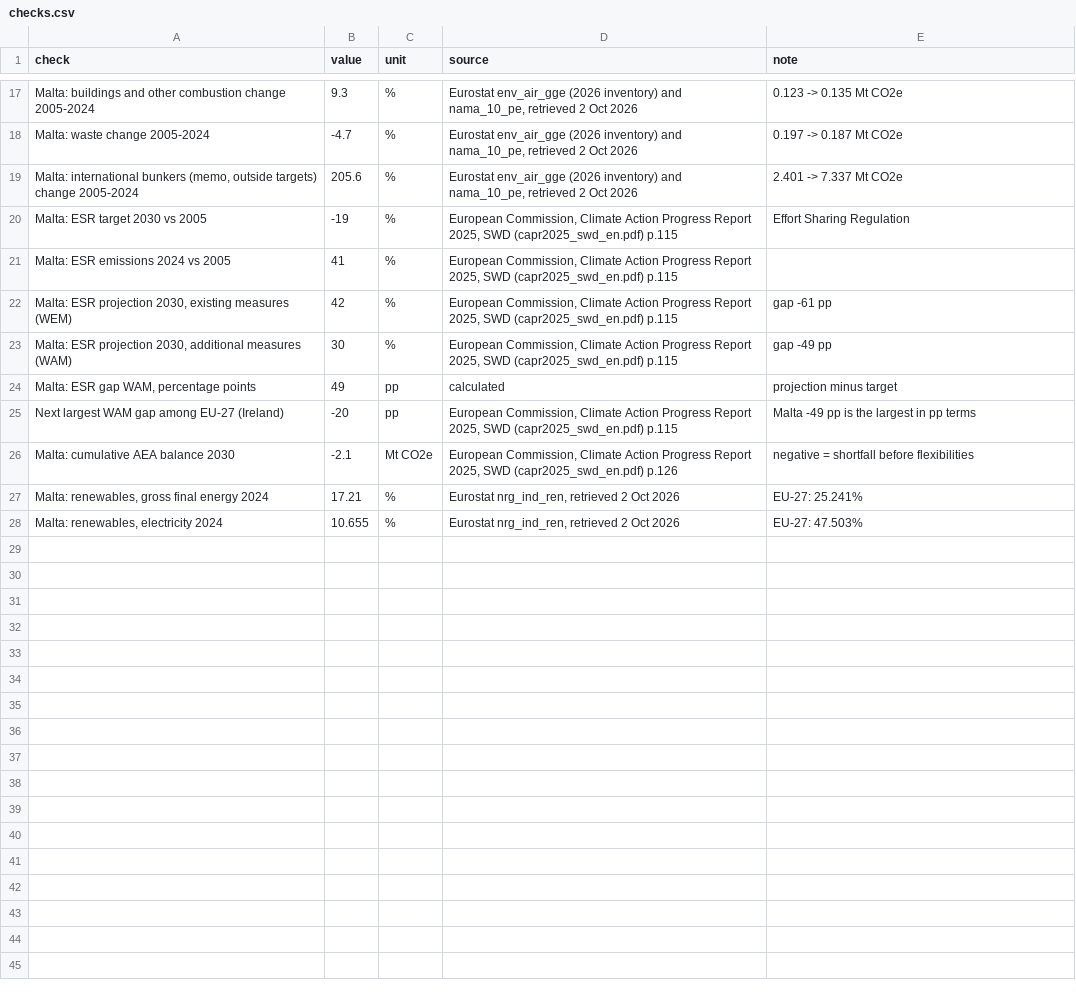
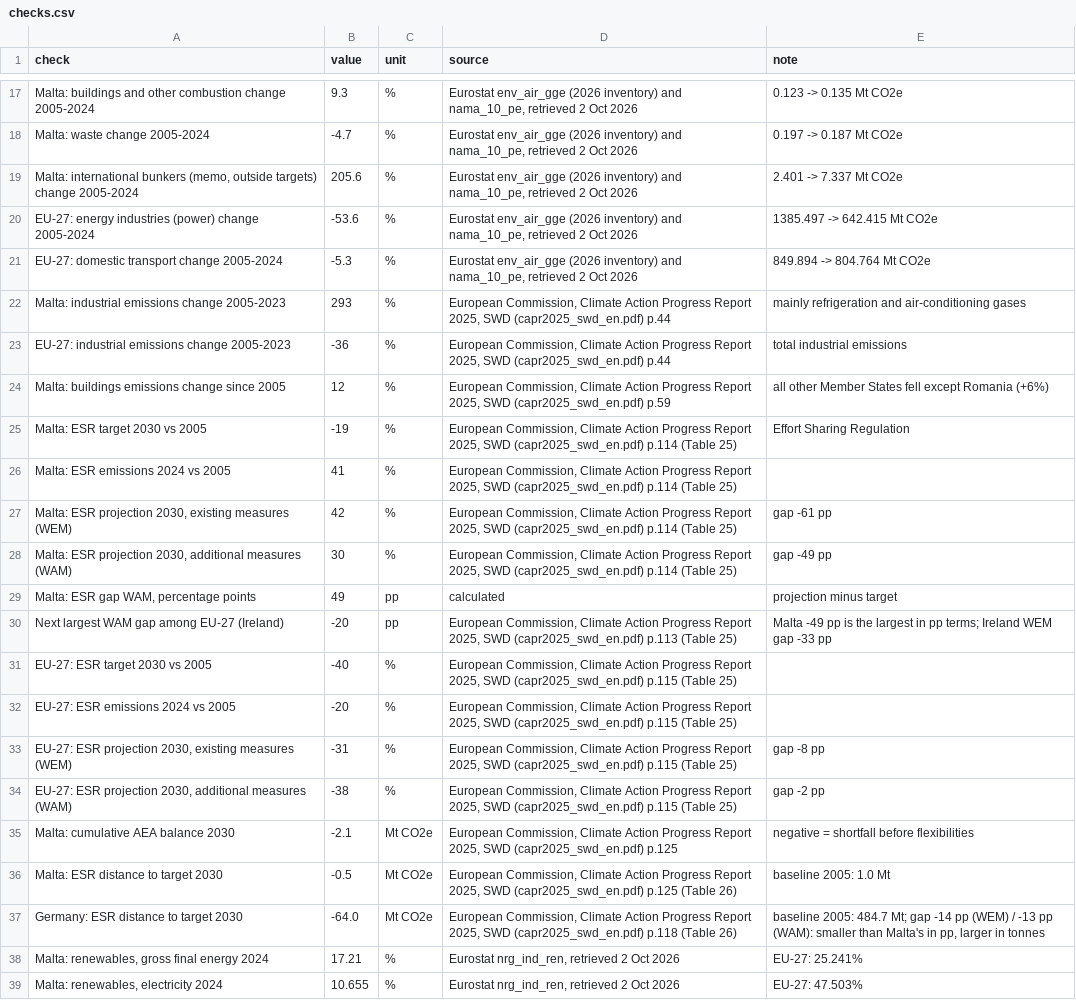
Before and after one commit to leandergrech/Mizien, a CSV file: data/cc-003/checks.csv, drawn as a sheet; only a part is shown, gaps mark what is left out.

```diff
--- a/data/cc-003/checks.csv
+++ b/data/cc-003/checks.csv
@@ -19,9 +19,20 @@ Malta: waste change 2005-2024,-4.7,%,"Eurostat env_air_gge (2026 inventory) and
 "Malta: international bunkers (memo, outside targets) change 2005-2024",205.6,%,"Eurostat env_air_gge (2026 inventory) and nama_10_pe, retrieved 2 Oct 2026",2.401 -> 7.337 Mt CO2e
-Malta: ESR target 2030 vs 2005,-19,%,"European Commission, Climate Action Progress Report 2025, SWD (capr2025_swd_en.pdf) p.115",Effort Sharing Regulation
-Malta: ESR emissions 2024 vs 2005,41,%,"European Commission, Climate Action Progress Report 2025, SWD (capr2025_swd_en.pdf) p.115",
-"Malta: ESR projection 2030, existing measures (WEM)",42,%,"European Commission, Climate Action Progress Report 2025, SWD (capr2025_swd_en.pdf) p.115",gap -61 pp
-"Malta: ESR projection 2030, additional measures (WAM)",30,%,"European Commission, Climate Action Progress Report 2025, SWD (capr2025_swd_en.pdf) p.115",gap -49 pp
+EU-27: energy industries (power) change 2005-2024,-53.6,%,"Eurostat env_air_gge (2026 inventory) and nama_10_pe, retrieved 2 Oct 2026",1385.497 -> 642.415 Mt CO2e
+EU-27: domestic transport change 2005-2024,-5.3,%,"Eurostat env_air_gge (2026 inventory) and nama_10_pe, retrieved 2 Oct 2026",849.894 -> 804.764 Mt CO2e
+Malta: industrial emissions change 2005-2023,293,%,"European Commission, Climate Action Progress Report 2025, SWD (capr2025_swd_en.pdf) p.44",mainly refrigeration and air-conditioning gases
+EU-27: industrial emissions change 2005-2023,-36,%,"European Commission, Climate Action Progress Report 2025, SWD (capr2025_swd_en.pdf) p.44",total industrial emissions
+Malta: buildings emissions change since 2005,12,%,"European Commission, Climate Action Progress Report 2025, SWD (capr2025_swd_en.pdf) p.59",all other Member States fell except Romania (+6%)
+Malta: ESR target 2030 vs 2005,-19,%,"European Commission, Climate Action Progress Report 2025, SWD (capr2025_swd_en.pdf) p.114 (Table 25)",Effort Sharing Regulation
+Malta: ESR emissions 2024 vs 2005,41,%,"European Commission, Climate Action Progress Report 2025, SWD (capr2025_swd_en.pdf) p.114 (Table 25)",
+"Malta: ESR projection 2030, existing measures (WEM)",42,%,"European Commission, Climate Action Progress Report 2025, SWD (capr2025_swd_en.pdf) p.114 (Table 25)",gap -61 pp
+"Malta: ESR projection 2030, additional measures (WAM)",30,%,"European Commission, Climate Action Progress Report 2025, SWD (capr2025_swd_en.pdf) p.114 (Table 25)",gap -49 pp
 "Malta: ESR gap WAM, percentage points",49,pp,calculated,projection minus target
-Next largest WAM gap among EU-27 (Ireland),-20,pp,"European Commission, Climate Action Progress Report 2025, SWD (capr2025_swd_en.pdf) p.115",Malta -49 pp is the largest in pp terms
-Malta: cumulative AEA balance 2030,-2.1,Mt CO2e,"European Commission, Climate Action Progress Report 2025, SWD (capr2025_swd_en.pdf) p.126",negative = shortfall before flexibilities
+Next largest WAM gap among EU-27 (Ireland),-20,pp,"European Commission, Climate Action Progress Report 2025, SWD (capr2025_swd_en.pdf) p.113 (Table 25)",Malta -49 pp is the largest in pp terms; Ireland WEM gap -33 pp
+EU-27: ESR target 2030 vs 2005,-40,%,"European Commission, Climate Action Progress Report 2025, SWD (capr2025_swd_en.pdf) p.115 (Table 25)",
+EU-27: ESR emissions 2024 vs 2005,-20,%,"European Commission, Climate Action Progress Report 2025, SWD (capr2025_swd_en.pdf) p.115 (Table 25)",
+"EU-27: ESR projection 2030, existing measures (WEM)",-31,%,"European Commission, Climate Action Progress Report 2025, SWD (capr2025_swd_en.pdf) p.115 (Table 25)",gap -8 pp
+"EU-27: ESR projection 2030, additional measures (WAM)",-38,%,"European Commission, Climate Action Progress Report 2025, SWD (capr2025_swd_en.pdf) p.115 (Table 25)",gap -2 pp
+Malta: cumulative AEA balance 2030,-2.1,Mt CO2e,"European Commission, Climate Action Progress Report 2025, SWD (capr2025_swd_en.pdf) p.125",negative = shortfall before flexibilities
+Malta: ESR distance to target 2030,-0.5,Mt CO2e,"European Commission, Climate Action Progress Report 2025, SWD (capr2025_swd_en.pdf) p.125 (Table 26)",baseline 2005: 1.0 Mt
+Germany: ESR distance to target 2030,-64.0,Mt CO2e,"European Commission, Climate Action Progress Report 2025, SWD (capr2025_swd_en.pdf) p.118 (Table 26)","baseline 2005: 484.7 Mt; gap -14 pp (WEM) / -13 pp (WAM): smaller than Malta's in pp, larger in tonnes"
 "Malta: renewables, gross final energy 2024",17.21,%,"Eurostat nrg_ind_ren, retrieved 2 Oct 2026",EU-27: 25.241%
```
Also changed, not shown: 10 other files.
